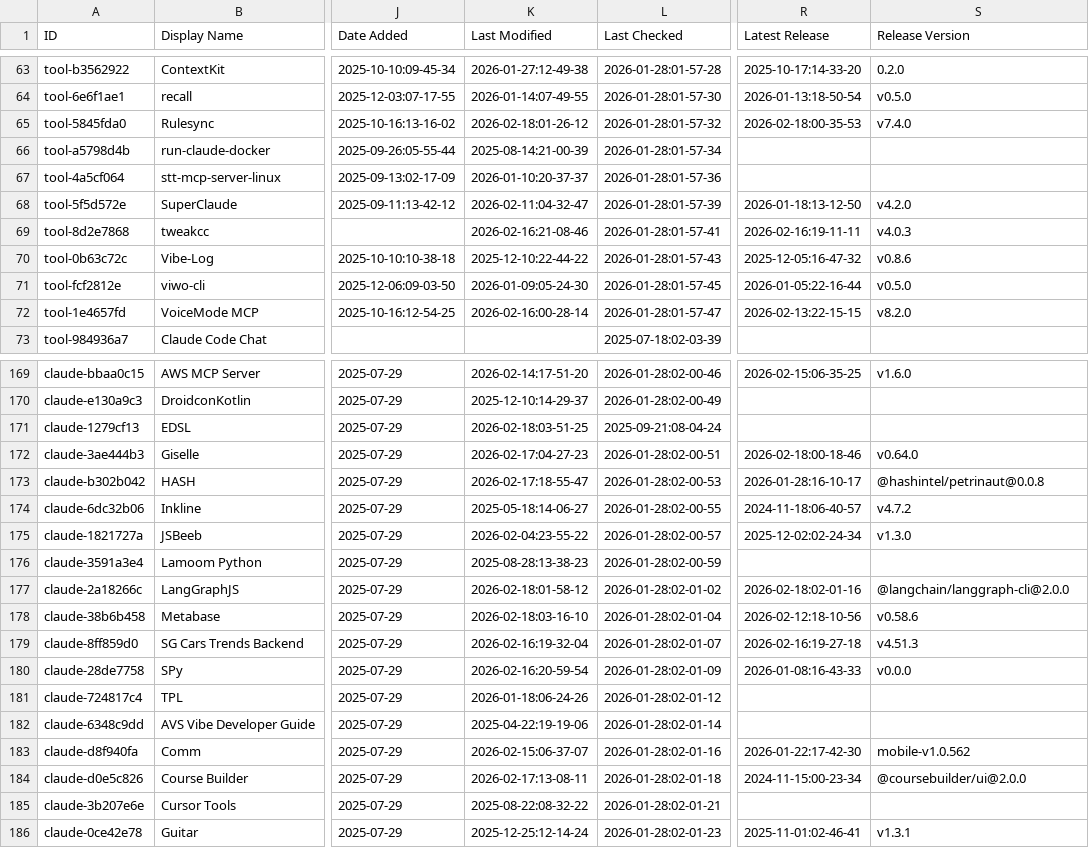
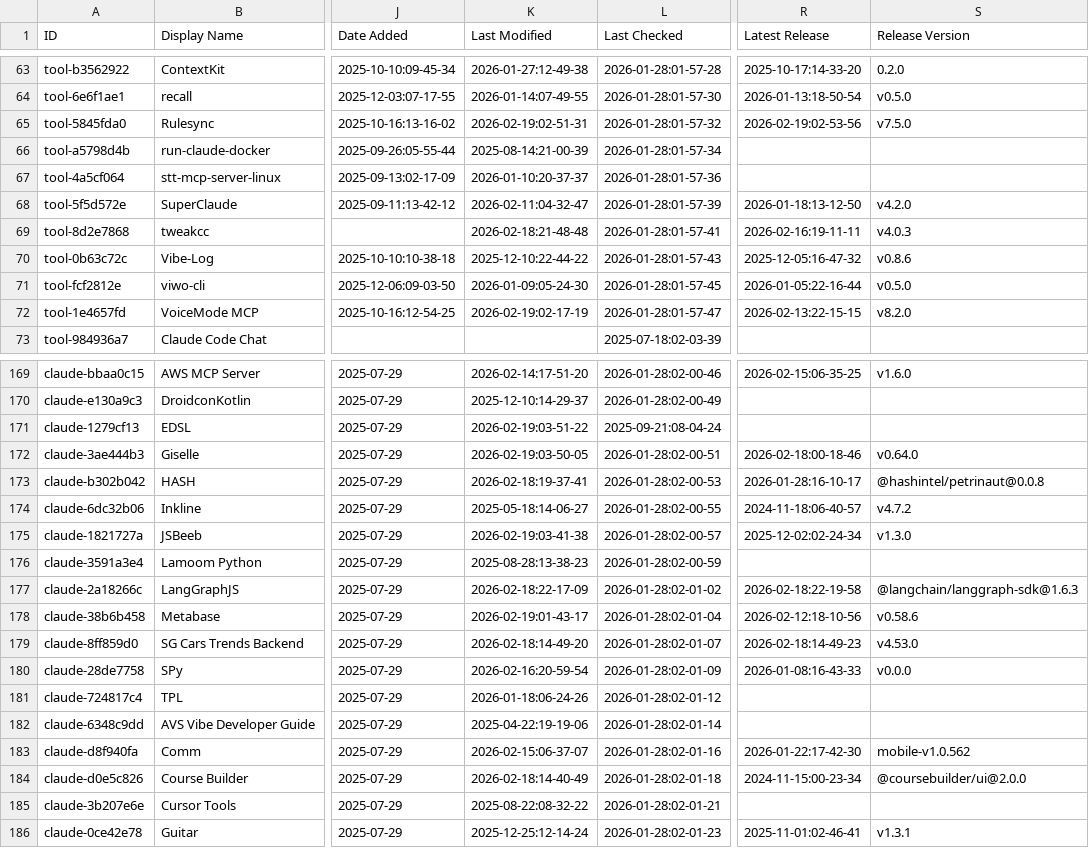
Before and after one commit to DYAI2025/awesome-claude-code, a CSV file: THE_RESOURCES_TABLE.csv, drawn as a sheet; only a part is shown, gaps mark what is left out; the diff covers the shown part only; the diff names each change by its address in the sheet, - before the commit and + after, or states it on an @@ line.

```diff
--- a/THE_RESOURCES_TABLE.csv
+++ b/THE_RESOURCES_TABLE.csv
-K65 (Last Modified): 2026-02-18:01-26-12
+K65 (Last Modified): 2026-02-19:02-51-31
-R65 (Latest Release): 2026-02-18:00-35-53
+R65 (Latest Release): 2026-02-19:02-53-56
-S65 (Release Version): v7.4.0
+S65 (Release Version): v7.5.0
-K69 (Last Modified): 2026-02-16:21-08-46
+K69 (Last Modified): 2026-02-18:21-48-48
-K72 (Last Modified): 2026-02-16:00-28-14
+K72 (Last Modified): 2026-02-19:02-17-19
-K171 (Last Modified): 2026-02-18:03-51-25
+K171 (Last Modified): 2026-02-19:03-51-22
-K172 (Last Modified): 2026-02-17:04-27-23
+K172 (Last Modified): 2026-02-19:03-50-05
-K173 (Last Modified): 2026-02-17:18-55-47
+K173 (Last Modified): 2026-02-18:19-37-41
-K175 (Last Modified): 2026-02-04:23-55-22
+K175 (Last Modified): 2026-02-19:03-41-38
-K177 (Last Modified): 2026-02-18:01-58-12
+K177 (Last Modified): 2026-02-18:22-17-09
-R177 (Latest Release): 2026-02-18:02-01-16
+R177 (Latest Release): 2026-02-18:22-19-58
-S177 (Release Version): @langchain/langgraph-cli@2.0.0
+S177 (Release Version): @langchain/langgraph-sdk@1.6.3
-K178 (Last Modified): 2026-02-18:03-16-10
+K178 (Last Modified): 2026-02-19:01-43-17
-K179 (Last Modified): 2026-02-16:19-32-04
+K179 (Last Modified): 2026-02-18:14-49-20
-R179 (Latest Release): 2026-02-16:19-27-18
+R179 (Latest Release): 2026-02-18:14-49-23
-S179 (Release Version): v4.51.3
+S179 (Release Version): v4.53.0
-K184 (Last Modified): 2026-02-17:13-08-11
+K184 (Last Modified): 2026-02-18:14-40-49
```
Also changed, not shown: 37 edited cells elsewhere in this file.
